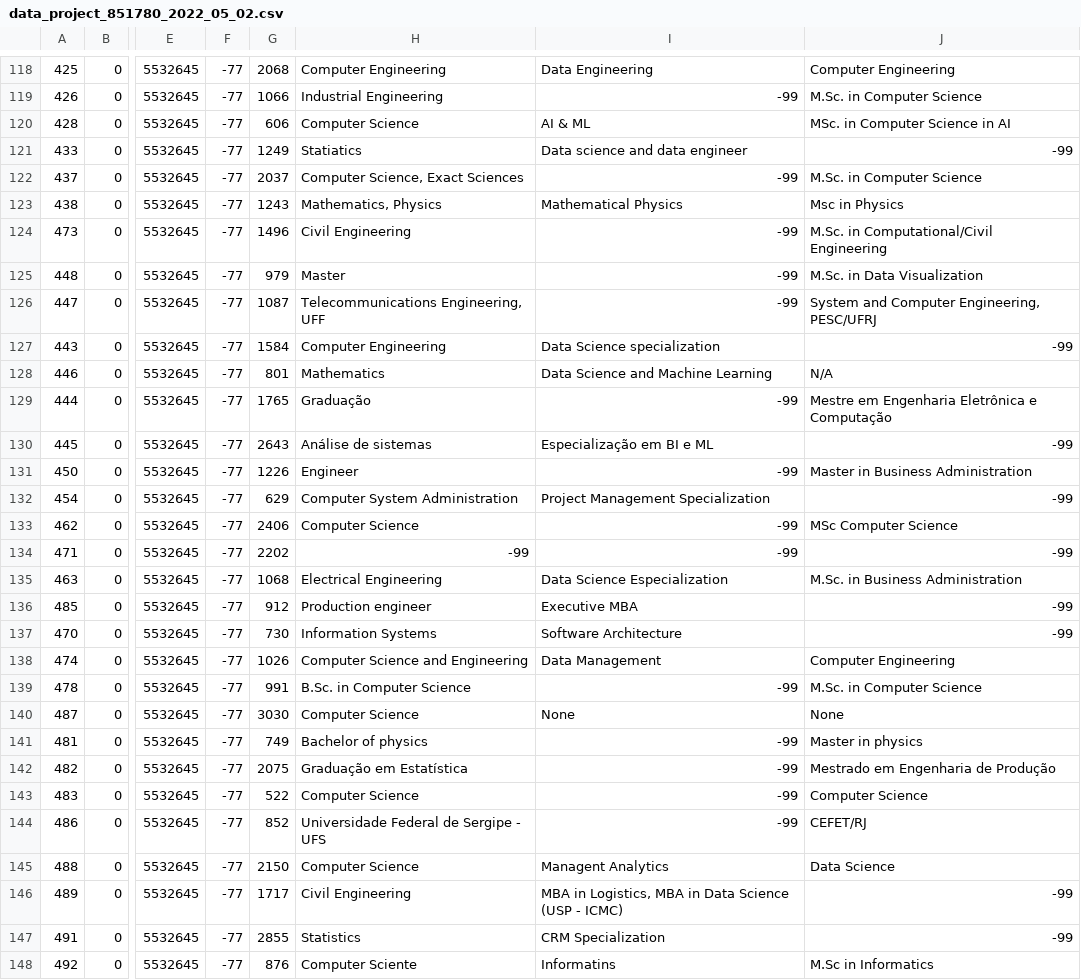
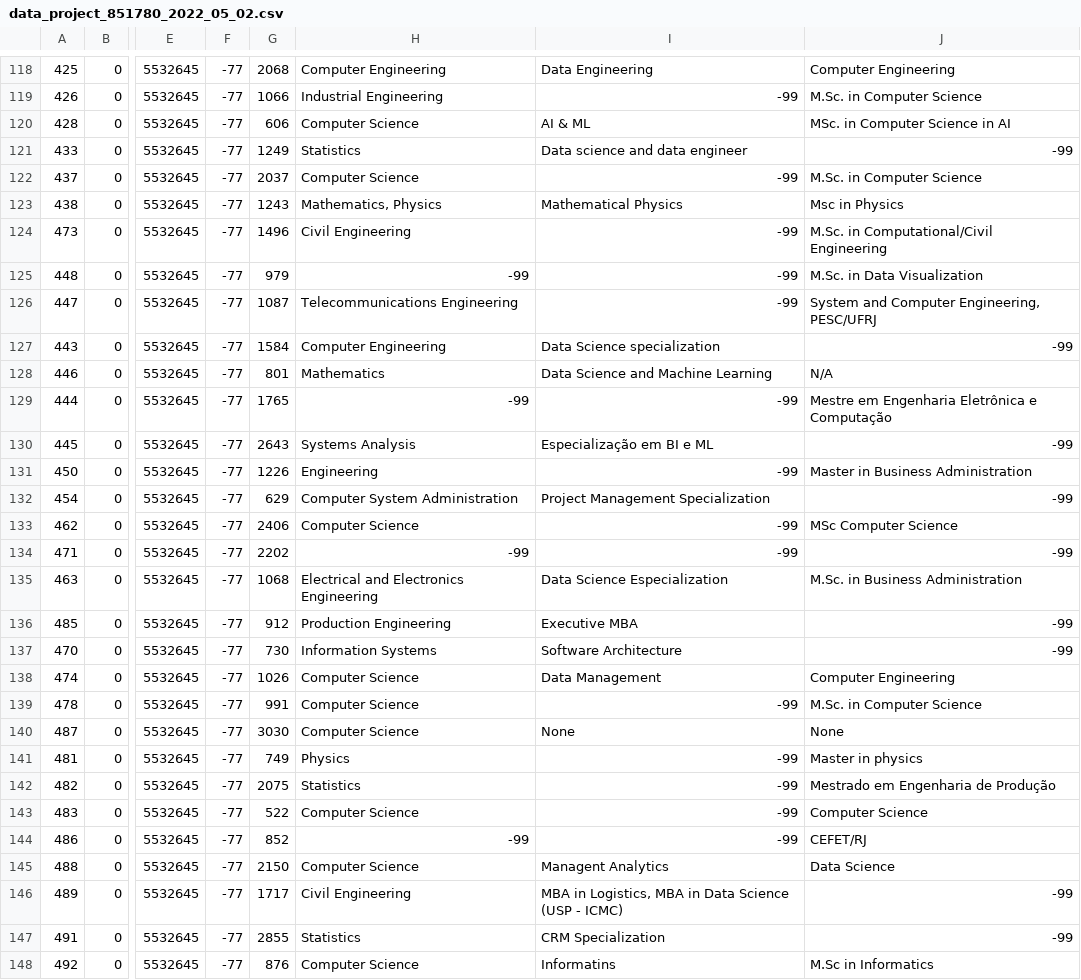
Before and after one commit to Software-Science-Lab-PUC-Rio/napiml-analysis, a CSV file: Análises/data_project_851780_2022_05_02.csv, drawn as a sheet; only a part is shown, gaps mark what is left out; the diff covers the shown part only; the diff names each change by its address in the sheet, - before the commit and + after, or states it on an @@ line.

```diff
--- a/Análises/data_project_851780_2022_05_02.csv
+++ b/Análises/data_project_851780_2022_05_02.csv
-H121: Statiatics
+H121: Statistics
-H122: Computer Science, Exact Sciences
+H122: Computer Science
-H125: Master
+H125: -99
-H126: Telecommunications Engineering, UFF
+H126: Telecommunications Engineering
-H129: Graduação
+H129: -99
-H130: Análise de sistemas
+H130: Systems Analysis
-H131: Engineer
+H131: Engineering
-H135: Electrical Engineering
+H135: Electrical and Electronics Engineering
-H136: Production engineer
+H136: Production Engineering
-H138: Computer Science and Engineering
+H138: Computer Science
-H139: B.Sc. in Computer Science
+H139: Computer Science
-H141: Bachelor of physics
+H141: Physics
-H142: Graduação em Estatística
+H142: Statistics
-H144: Universidade Federal de Sergipe - UFS
+H144: -99
-H148: Computer Sciente
+H148: Computer Science
```
Also changed, not shown: 74 edited cells elsewhere in this file, 6 other files.
